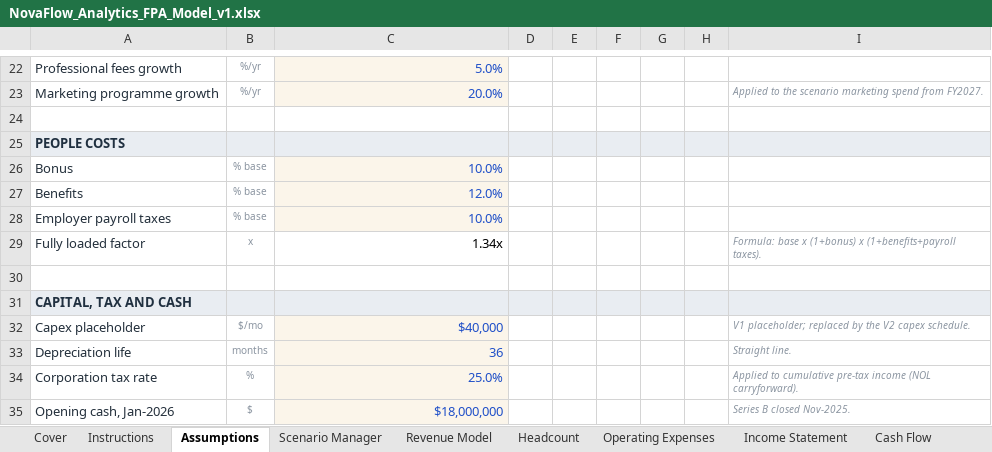
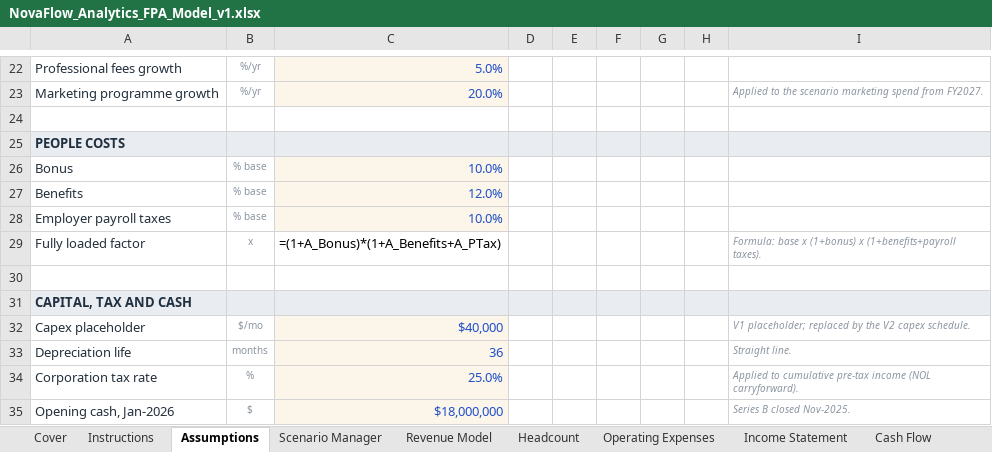
Before and after one commit to sobanfarid-ca/novaflow-saas-fpa-model, an Excel workbook: NovaFlow_Analytics_FPA_Model_v1.xlsx, sheet Assumptions, drawn as a sheet; only a part is shown, gaps mark what is left out; values as stored, in another font and other column widths than the file's, no borders; formulas without a stored value are shown as written; the diff names each change by its address in the sheet, - before the commit and + after, or states it on an @@ line.

```diff
--- a/NovaFlow_Analytics_FPA_Model_v1.xlsx (sheet Assumptions)
+++ b/NovaFlow_Analytics_FPA_Model_v1.xlsx (sheet Assumptions)
-C29: 1.34x
+C29: =(1+A_Bonus)*(1+A_Benefits+A_PTax)
```
Also changed, not shown: sheet Revenue Model, sheet KPI Dashboard, sheet Operating Expenses, sheet Headcount, sheet Income Statement, sheet Cash Flow, 3 more sheets, charts or pictures, 3 other files.
